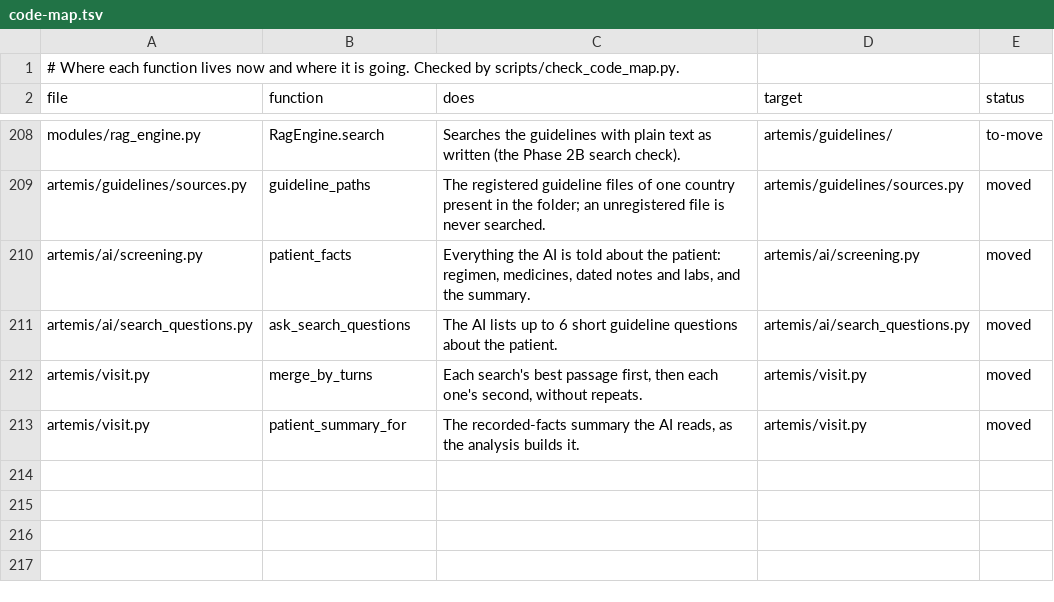
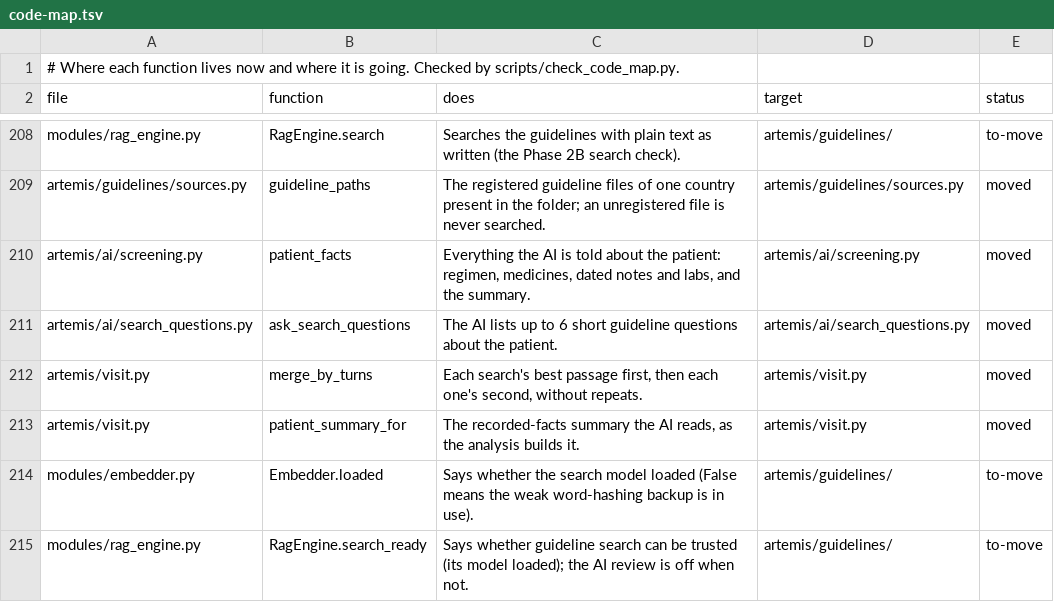
Before and after one commit to atwine/artemis-hiv, a TSV file: docs/refactor/code-map.tsv, drawn as a sheet; only a part is shown, gaps mark what is left out; the diff names each change by its address in the sheet, - before the commit and + after, or states it on an @@ line.

```diff
--- a/docs/refactor/code-map.tsv
+++ b/docs/refactor/code-map.tsv
+row 214: modules/embedder.py | Embedder.loaded | Says whether the search model loaded (False means the weak word-hashing backup is in use). | artemis/guidelines/ | to-move
+row 215: modules/rag_engine.py | RagEngine.search_ready | Says whether guideline search can be trusted (its model loaded); the AI review is off when not. | artemis/guidelines/ | to-move
```
Also changed, not shown: docs/decisions.tsv, 5 other files.
